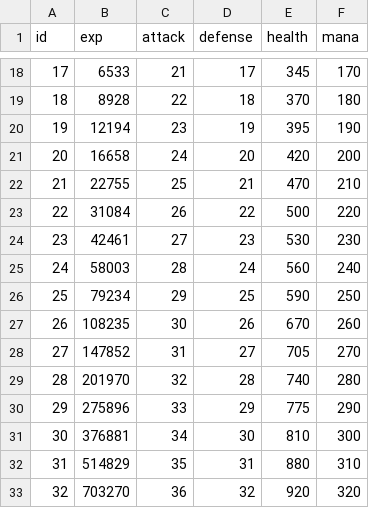
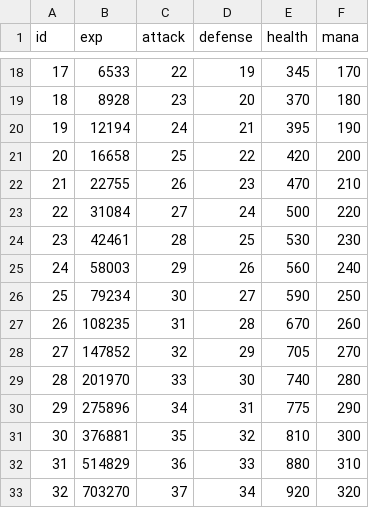
Before and after one commit to planetarium/NineChronicles, a CSV file: nekoyume/Assets/Resources/DataTable/stats.csv, drawn as a sheet; only a part is shown, gaps mark what is left out; the diff covers the shown part only.

```diff
--- a/nekoyume/Assets/Resources/DataTable/stats.csv
+++ b/nekoyume/Assets/Resources/DataTable/stats.csv
@@ -18,16 +18,16 @@ id,exp,attack,defense,health,mana
-17,6533,21,17,345,170
-18,8928,22,18,370,180
-19,12194,23,19,395,190
-20,16658,24,20,420,200
-21,22755,25,21,470,210
-22,31084,26,22,500,220
-23,42461,27,23,530,230
-24,58003,28,24,560,240
-25,79234,29,25,590,250
-26,108235,30,26,670,260
-27,147852,31,27,705,270
-28,201970,32,28,740,280
-29,275896,33,29,775,290
-30,376881,34,30,810,300
-31,514829,35,31,880,310
-32,703270,36,32,920,320
+17,6533,22,19,345,170
+18,8928,23,20,370,180
+19,12194,24,21,395,190
+20,16658,25,22,420,200
+21,22755,26,23,470,210
+22,31084,27,24,500,220
+23,42461,28,25,530,230
+24,58003,29,26,560,240
+25,79234,30,27,590,250
+26,108235,31,28,670,260
+27,147852,32,29,705,270
+28,201970,33,30,740,280
+29,275896,34,31,775,290
+30,376881,35,32,810,300
+31,514829,36,33,880,310
+32,703270,37,34,920,320
```
Also changed, not shown: 68 edited cells elsewhere in this file, nekoyume/Assets/Resources/DataTable/monsters.csv.
